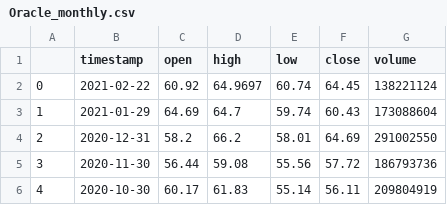
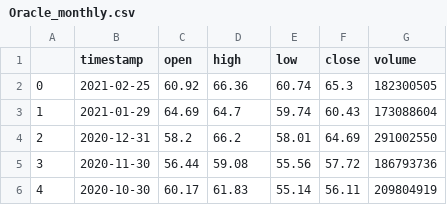
Before and after one commit to Coscos12/Heroku_app, a CSV file: Aplhavantage/data/data/stocks/Oracle_monthly.csv, drawn as a sheet; only a part is shown.

```diff
--- a/Aplhavantage/data/data/stocks/Oracle_monthly.csv
+++ b/Aplhavantage/data/data/stocks/Oracle_monthly.csv
@@ -1,3 +1,3 @@
 ,timestamp,open,high,low,close,volume
-0,2021-02-22,60.92,64.9697,60.74,64.45,138221124
+0,2021-02-25,60.92,66.36,60.74,65.3,182300505
 1,2021-01-29,64.69,64.7,59.74,60.43,173088604
```
Also changed, not shown: Aplhavantage/data/data/crypto/Bitcoin_monthly.csv, Aplhavantage/data/data/crypto/EOS_monthly.csv, 13 other files.
